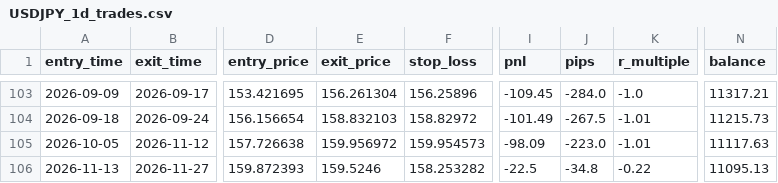
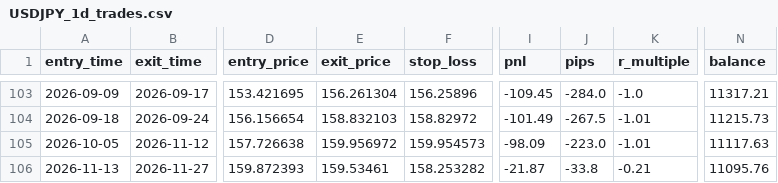
Before and after one commit to nguregitonga/forex-trading-bot, a CSV file: reports/USDJPY_1d_trades.csv, drawn as a sheet; only a part is shown, gaps mark what is left out; the diff names each change by its address in the sheet, - before the commit and + after, or states it on an @@ line.

```diff
--- a/reports/USDJPY_1d_trades.csv
+++ b/reports/USDJPY_1d_trades.csv
-E106 (exit_price): 159.5246
+E106 (exit_price): 159.53461
-I106 (pnl): -22.5
+I106 (pnl): -21.87
-J106 (pips): -34.8
+J106 (pips): -33.8
-K106 (r_multiple): -0.22
+K106 (r_multiple): -0.21
-N106 (balance): 11095.13
+N106 (balance): 11095.76
```
Also changed, not shown: 1 other file.
